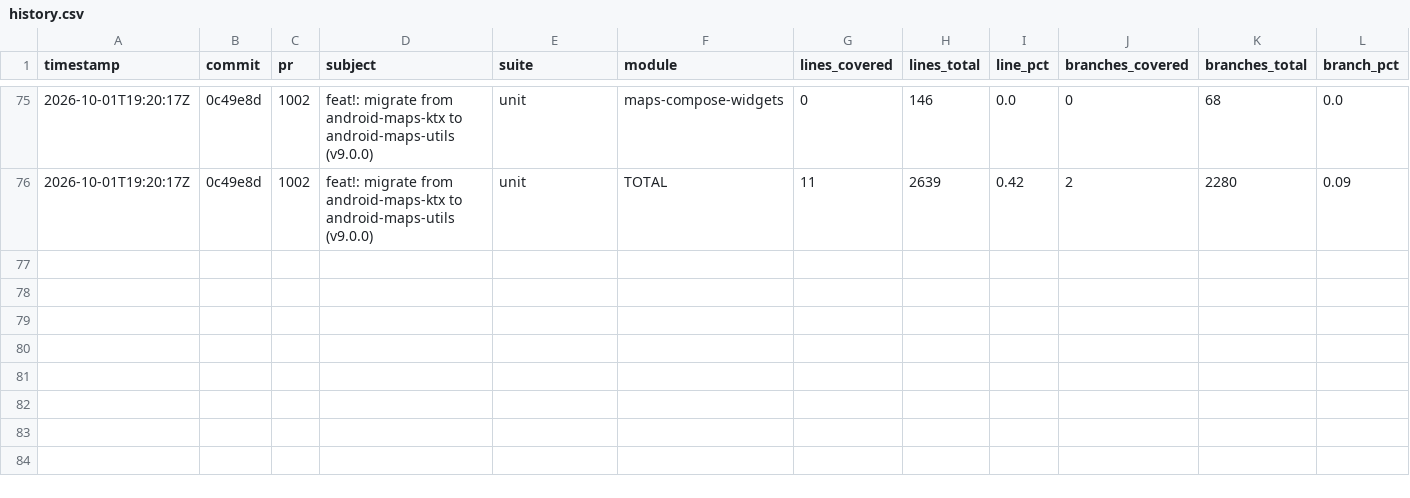
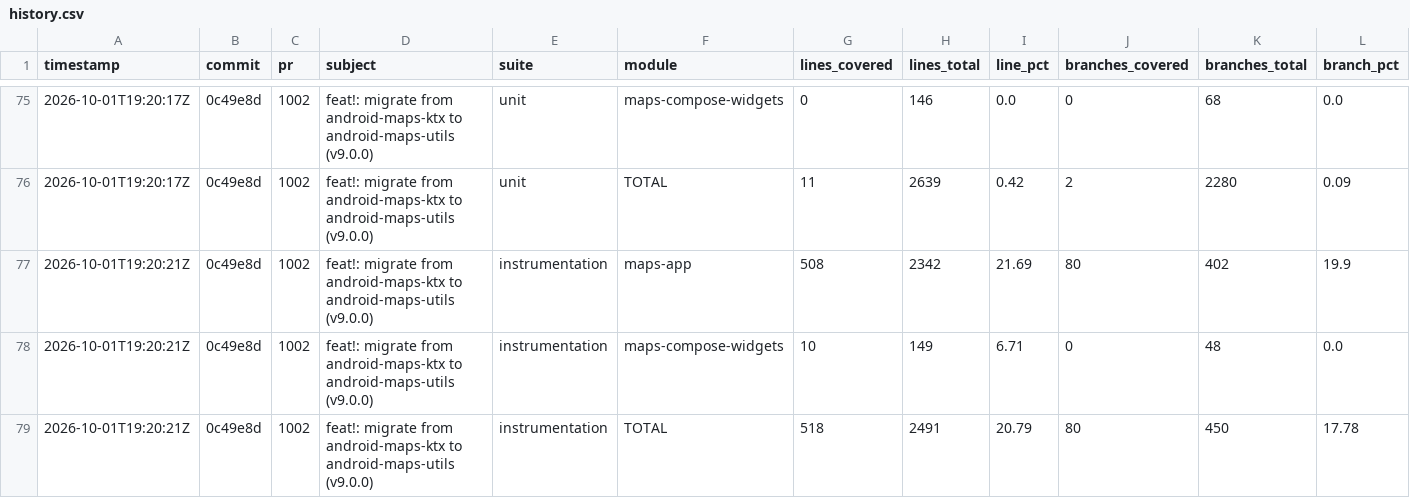
Before and after one commit to googlemaps/android-maps-compose, a CSV file: history.csv, drawn as a sheet; only a part is shown, gaps mark what is left out; rows hold the shown columns only; the diff names each change by its address in the sheet, - before the commit and + after, or states it on an @@ line.

Commit message:
chore: record instrumentation coverage

```diff
--- a/history.csv
+++ b/history.csv
+row 77: 2026-10-01T19:20:21Z | 0c49e8d | 1002 | feat!: migrate from android-maps-ktx to android-maps-utils (v9.0.0) | instrumentation | maps-app | 508 | 2342 | 21.69 | 80 | 402 | 19.9
+row 78: 2026-10-01T19:20:21Z | 0c49e8d | 1002 | feat!: migrate from android-maps-ktx to android-maps-utils (v9.0.0) | instrumentation | maps-compose-widgets | 10 | 149 | 6.71 | 0 | 48 | 0.0
+row 79: 2026-10-01T19:20:21Z | 0c49e8d | 1002 | feat!: migrate from android-maps-ktx to android-maps-utils (v9.0.0) | instrumentation | TOTAL | 518 | 2491 | 20.79 | 80 | 450 | 17.78
```
Also changed, not shown: 1 other file.
